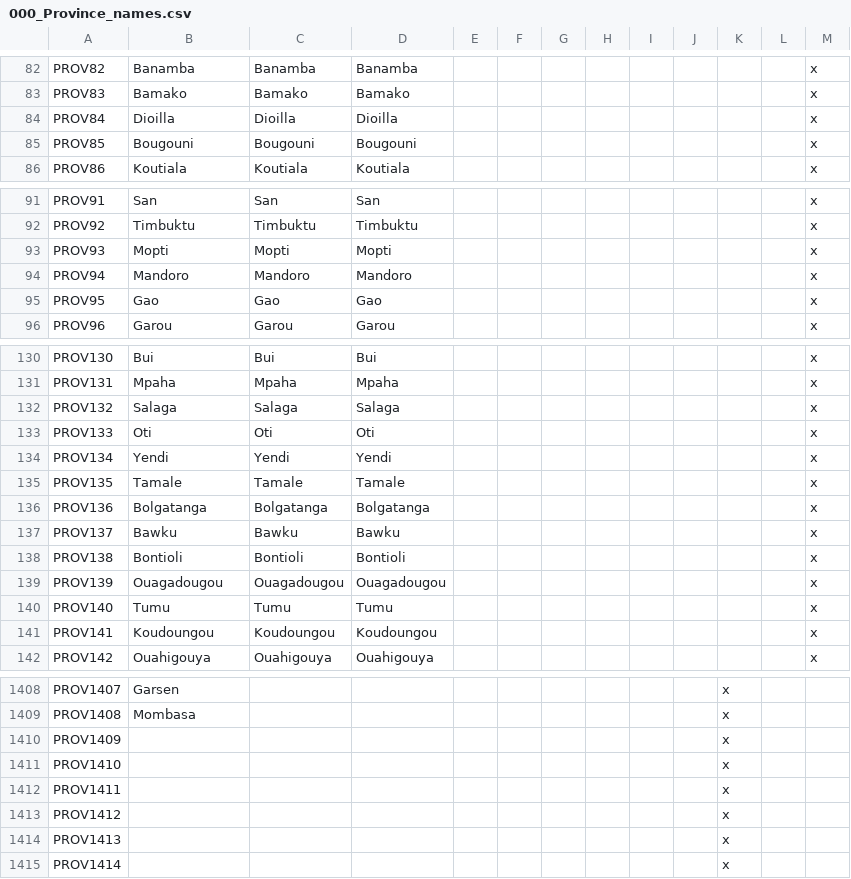
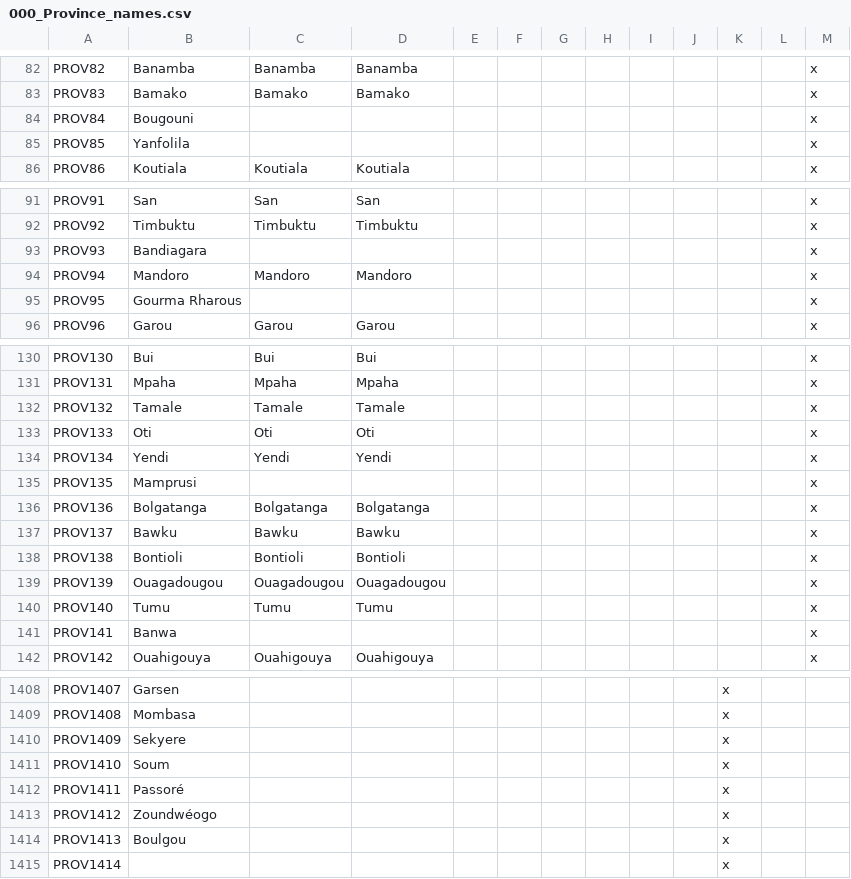
Before and after one commit to Marchingbedlam/After-the-End-Africa, a CSV file: africa/localisation/000_Province_names.csv, drawn as a sheet; only a part is shown, gaps mark what is left out; the diff covers the shown part only.

```diff
--- a/africa/localisation/000_Province_names.csv
+++ b/africa/localisation/000_Province_names.csv
@@ -83,4 +83,4 @@ PROV82;Banamba;Banamba;Banamba;;;;;;;;;x
 PROV83;Bamako;Bamako;Bamako;;;;;;;;;x
-PROV84;Dioilla;Dioilla;Dioilla;;;;;;;;;x
-PROV85;Bougouni;Bougouni;Bougouni;;;;;;;;;x
+PROV84;Bougouni;;;;;;;;;;;x
+PROV85;Yanfolila;;;;;;;;;;;x
 PROV86;Koutiala;Koutiala;Koutiala;;;;;;;;;x
@@ -92,5 +92,5 @@ PROV91;San;San;San;;;;;;;;;x
 PROV92;Timbuktu;Timbuktu;Timbuktu;;;;;;;;;x
-PROV93;Mopti;Mopti;Mopti;;;;;;;;;x
+PROV93;Bandiagara;;;;;;;;;;;x
 PROV94;Mandoro;Mandoro;Mandoro;;;;;;;;;x
-PROV95;Gao;Gao;Gao;;;;;;;;;x
+PROV95;Gourma Rharous;;;;;;;;;;;x
 PROV96;Garou;Garou;Garou;;;;;;;;;x
@@ -131,6 +131,6 @@ PROV130;Bui;Bui;Bui;;;;;;;;;x
 PROV131;Mpaha;Mpaha;Mpaha;;;;;;;;;x
-PROV132;Salaga;Salaga;Salaga;;;;;;;;;x
+PROV132;Tamale;Tamale;Tamale;;;;;;;;;x
 PROV133;Oti;Oti;Oti;;;;;;;;;x
 PROV134;Yendi;Yendi;Yendi;;;;;;;;;x
-PROV135;Tamale;Tamale;Tamale;;;;;;;;;x
+PROV135;Mamprusi;;;;;;;;;;;x
 PROV136;Bolgatanga;Bolgatanga;Bolgatanga;;;;;;;;;x
@@ -140,3 +140,3 @@ PROV139;Ouagadougou;Ouagadougou;Ouagadougou;;;;;;;;;x
 PROV140;Tumu;Tumu;Tumu;;;;;;;;;x
-PROV141;Koudoungou;Koudoungou;Koudoungou;;;;;;;;;x
+PROV141;Banwa;;;;;;;;;;;x
 PROV142;Ouahigouya;Ouahigouya;Ouahigouya;;;;;;;;;x
@@ -1409,7 +1409,7 @@ PROV1407;Garsen;;;;;;;;;x
 PROV1408;Mombasa;;;;;;;;;x
-PROV1409;;;;;;;;;;x
-PROV1410;;;;;;;;;;x
-PROV1411;;;;;;;;;;x
-PROV1412;;;;;;;;;;x
-PROV1413;;;;;;;;;;x
+PROV1409;Sekyere;;;;;;;;;x
+PROV1410;Soum;;;;;;;;;x
+PROV1411;Passoré;;;;;;;;;x
+PROV1412;Zoundwéogo;;;;;;;;;x
+PROV1413;Boulgou;;;;;;;;;x
 PROV1414;;;;;;;;;;x
```
Also changed, not shown: 33 edited cells elsewhere in this file, africa/map/definition.csv.
